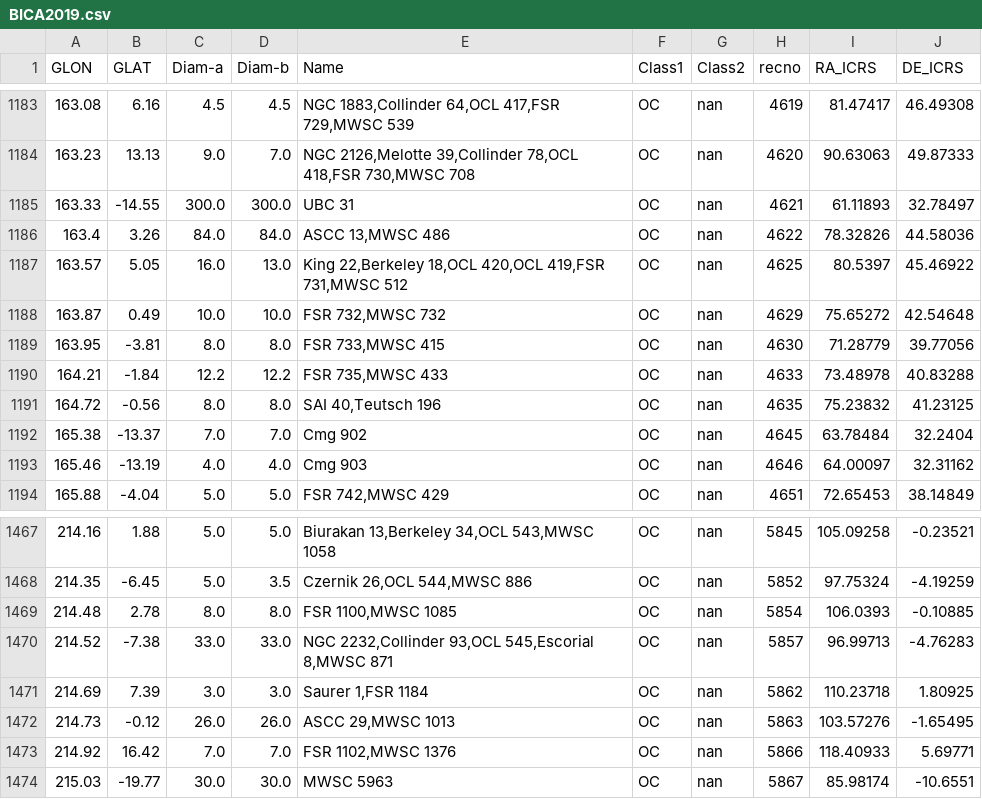
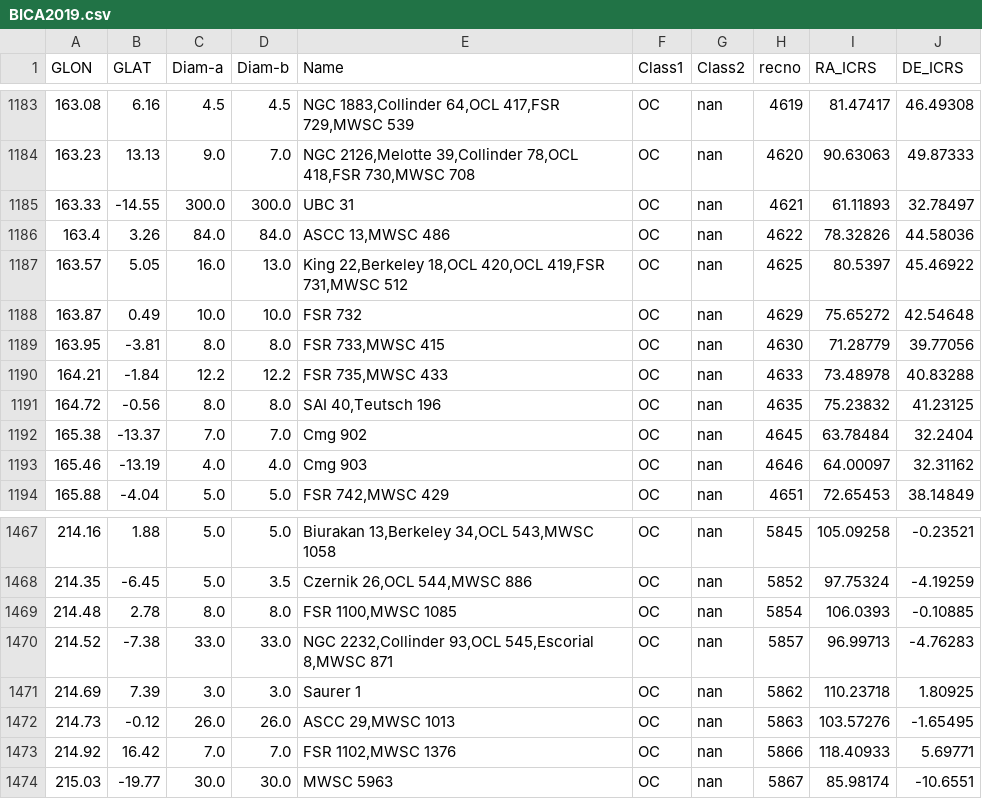
Before and after one commit to ucc23/updt_UCC, a CSV file: data/databases/BICA2019.csv, drawn as a sheet; only a part is shown, gaps mark what is left out.

Commit message:
updated B cat after finishing adding the Bica and Dutra articles + some fixes

```diff
--- a/data/databases/BICA2019.csv
+++ b/data/databases/BICA2019.csv
@@ -1187,3 +1187,3 @@
 163.57,5.05,16.0,13.0,"King 22,Berkeley 18,OCL 420,OCL 419,FSR 731,MWSC 512","OC","nan",4625,80.5397,45.46922
-163.87,0.49,10.0,10.0,"FSR 732,MWSC 732","OC","nan",4629,75.65272,42.54648
+163.87,0.49,10.0,10.0,"FSR 732","OC","nan",4629,75.65272,42.54648
 163.95,-3.81,8.0,8.0,"FSR 733,MWSC 415","OC","nan",4630,71.28779,39.77056
@@ -1470,3 +1470,3 @@
 214.52,-7.38,33.0,33.0,"NGC 2232,Collinder 93,OCL 545,Escorial 8,MWSC 871","OC","nan",5857,96.99713,-4.76283
-214.69,7.39,3.0,3.0,"Saurer 1,FSR 1184","OC","nan",5862,110.23718,1.80925
+214.69,7.39,3.0,3.0,"Saurer 1","OC","nan",5862,110.23718,1.80925
 214.73,-0.12,26.0,26.0,"ASCC 29,MWSC 1013","OC","nan",5863,103.57276,-1.65495
```
Also changed, not shown: data/databases/LADA2003.csv, data/databases/LOKTIN2017.csv, 2 other files.
